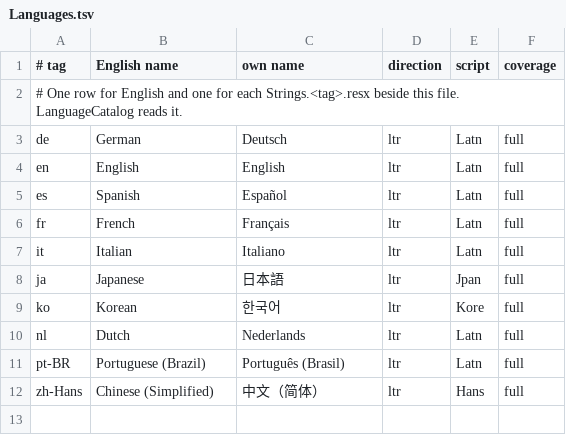
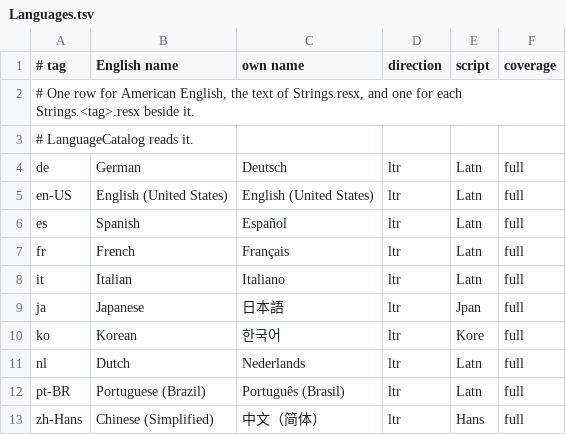
Before and after one commit to KLAVIATURKIN/PadForge, a TSV file: PadForge.App/Resources/Strings/Languages.tsv, drawn as a sheet.

Commit message:
Name the American English row en-US and send each English region to its own English (#505)
The base row of the language table is English (United States), tag
en-US, with the text of Strings.resx. A language saved as en, from
before American and British English each had a row, still reads it.

English of a region follows British conventions where CLDR gives the
region the parent en-001, directly or through en-150: the United
Kingdom, Ireland, Australia, New Zealand, India, South Africa, most of
the Commonwealth and the English of continental Europe. That is 92
English cultures, and en-001 itself. .NET's CultureInfo.Parent skips
that step and hands every English region straight to en, so the
catalog keeps the list, and a test holds it to the CLDR data in the
ICU that Windows ships, read through icu.dll. The United States and
its territories, Canada and the Philippines read American English.
Until British English has a row, its regions read American English
too.

The tests that read every complete translation now leave out partial
ones, which show English for what they lack, and other varieties of
English, which hold only the strings they write differently. The
coverage column counts such a variety as whole.

13,501 + 701 tests pass.

```diff
--- a/PadForge.App/Resources/Strings/Languages.tsv
+++ b/PadForge.App/Resources/Strings/Languages.tsv
@@ -1,5 +1,6 @@
 # tag	English name	own name	direction	script	coverage
-# One row for English and one for each Strings.<tag>.resx beside this file. LanguageCatalog reads it.
+# One row for American English, the text of Strings.resx, and one for each Strings.<tag>.resx beside it.
+# LanguageCatalog reads it.
 de	German	Deutsch	ltr	Latn	full
-en	English	English	ltr	Latn	full
+en-US	English (United States)	English (United States)	ltr	Latn	full
 es	Spanish	Español	ltr	Latn	full
```
Also changed, not shown: 8 other files.
